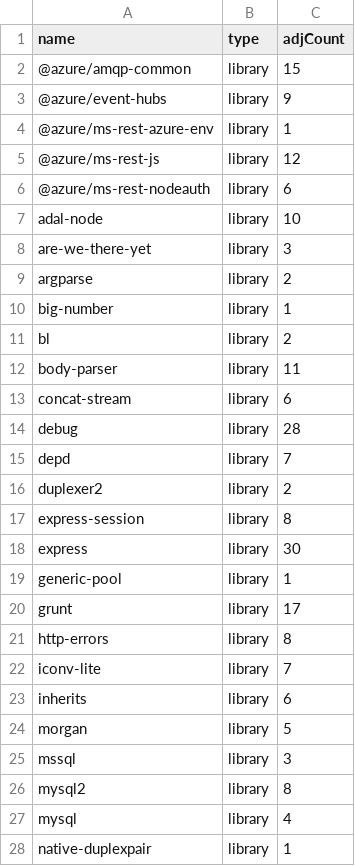
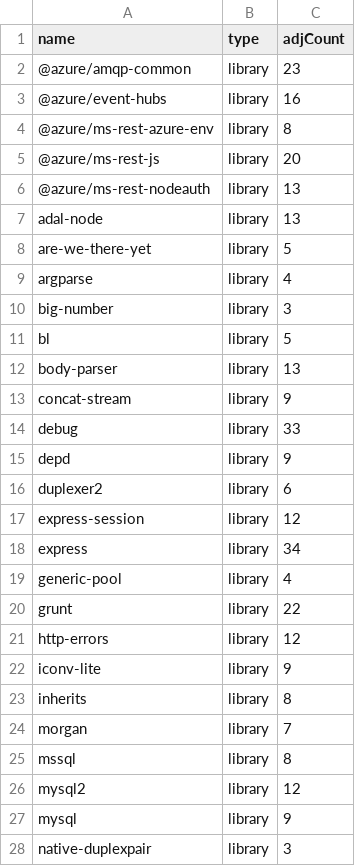
Before and after one commit to mmonti/azure-cosmosdb-altgraph, a CSV file: altgraph_data_app/data/graph/nodes.csv, drawn as a sheet; only a part is shown; the diff covers the shown part only.

```diff
--- a/altgraph_data_app/data/graph/nodes.csv
+++ b/altgraph_data_app/data/graph/nodes.csv
@@ -1,28 +1,28 @@
 name,type,adjCount
-@azure/amqp-common,library,15
-@azure/event-hubs,library,9
-@azure/ms-rest-azure-env,library,1
-@azure/ms-rest-js,library,12
-@azure/ms-rest-nodeauth,library,6
-adal-node,library,10
-are-we-there-yet,library,3
-argparse,library,2
-big-number,library,1
-bl,library,2
-body-parser,library,11
-concat-stream,library,6
-debug,library,28
-depd,library,7
-duplexer2,library,2
-express-session,library,8
-express,library,30
-generic-pool,library,1
-grunt,library,17
-http-errors,library,8
-iconv-lite,library,7
-inherits,library,6
-morgan,library,5
-mssql,library,3
-mysql2,library,8
-mysql,library,4
-native-duplexpair,library,1
+@azure/amqp-common,library,23
+@azure/event-hubs,library,16
+@azure/ms-rest-azure-env,library,8
+@azure/ms-rest-js,library,20
+@azure/ms-rest-nodeauth,library,13
+adal-node,library,13
+are-we-there-yet,library,5
+argparse,library,4
+big-number,library,3
+bl,library,5
+body-parser,library,13
+concat-stream,library,9
+debug,library,33
+depd,library,9
+duplexer2,library,6
+express-session,library,12
+express,library,34
+generic-pool,library,4
+grunt,library,22
+http-errors,library,12
+iconv-lite,library,9
+inherits,library,8
+morgan,library,7
+mssql,library,8
+mysql2,library,12
+mysql,library,9
+native-duplexpair,library,3
```
Also changed, not shown: 17 edited cells elsewhere in this file, 7 other files.
